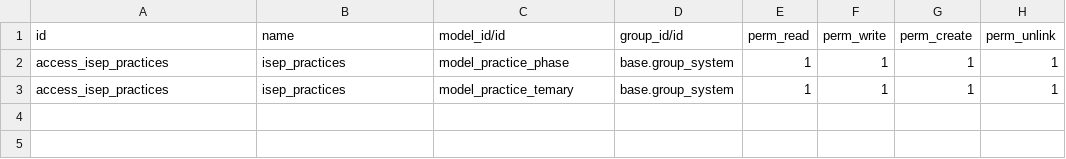
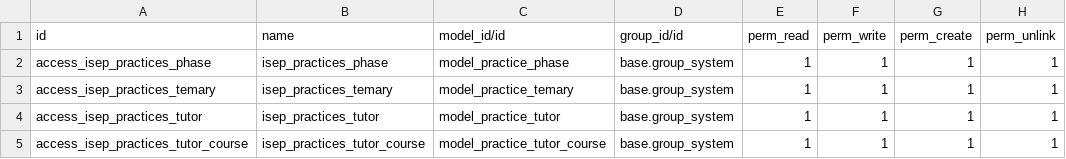
Before and after one commit to jhomson-isep/Python_test, a CSV file: isep_practices/security/ir.model.access.csv, drawn as a sheet.

Commit message:
Add access, models, views, submenus and translations

```diff
--- a/isep_practices/security/ir.model.access.csv
+++ b/isep_practices/security/ir.model.access.csv
@@ -1,3 +1,5 @@
 id,name,model_id/id,group_id/id,perm_read,perm_write,perm_create,perm_unlink
-access_isep_practices,isep_practices,model_practice_phase,base.group_system,1,1,1,1
-access_isep_practices,isep_practices,model_practice_temary,base.group_system,1,1,1,1
+access_isep_practices_phase,isep_practices_phase,model_practice_phase,base.group_system,1,1,1,1
+access_isep_practices_temary,isep_practices_temary,model_practice_temary,base.group_system,1,1,1,1
+access_isep_practices_tutor,isep_practices_tutor,model_practice_tutor,base.group_system,1,1,1,1
+access_isep_practices_tutor_course,isep_practices_tutor_course,model_practice_tutor_course,base.group_system,1,1,1,1
```
Also changed, not shown: 11 other files.
